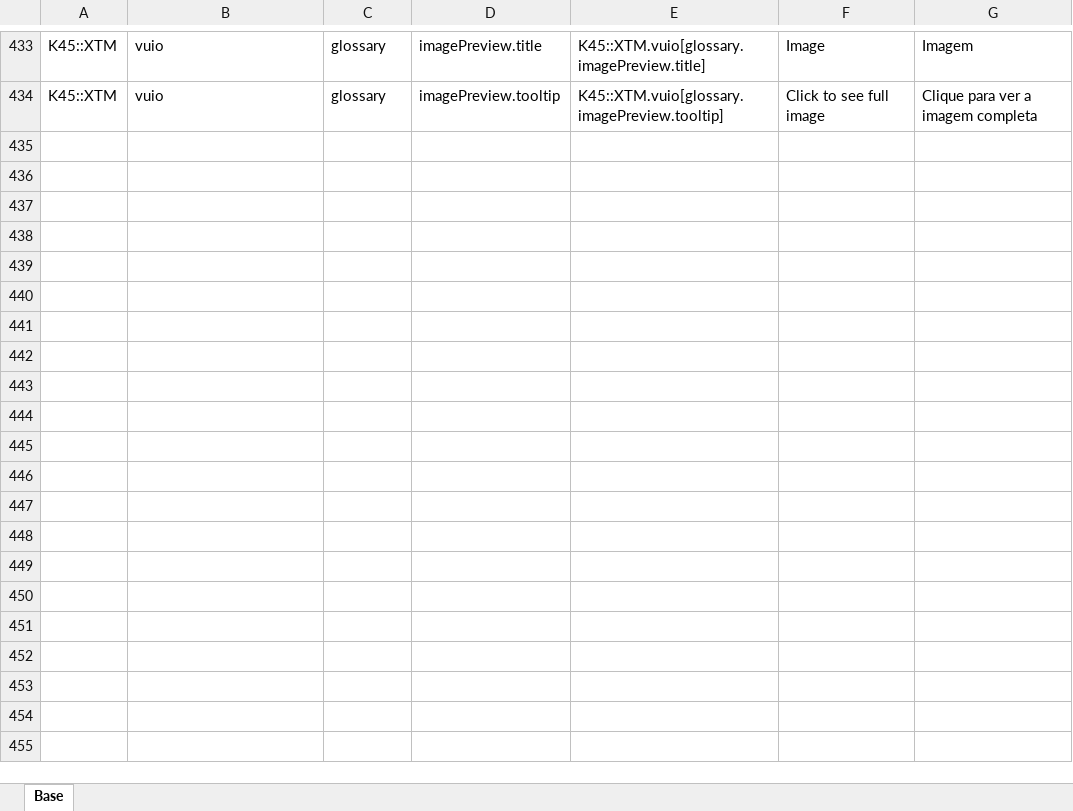
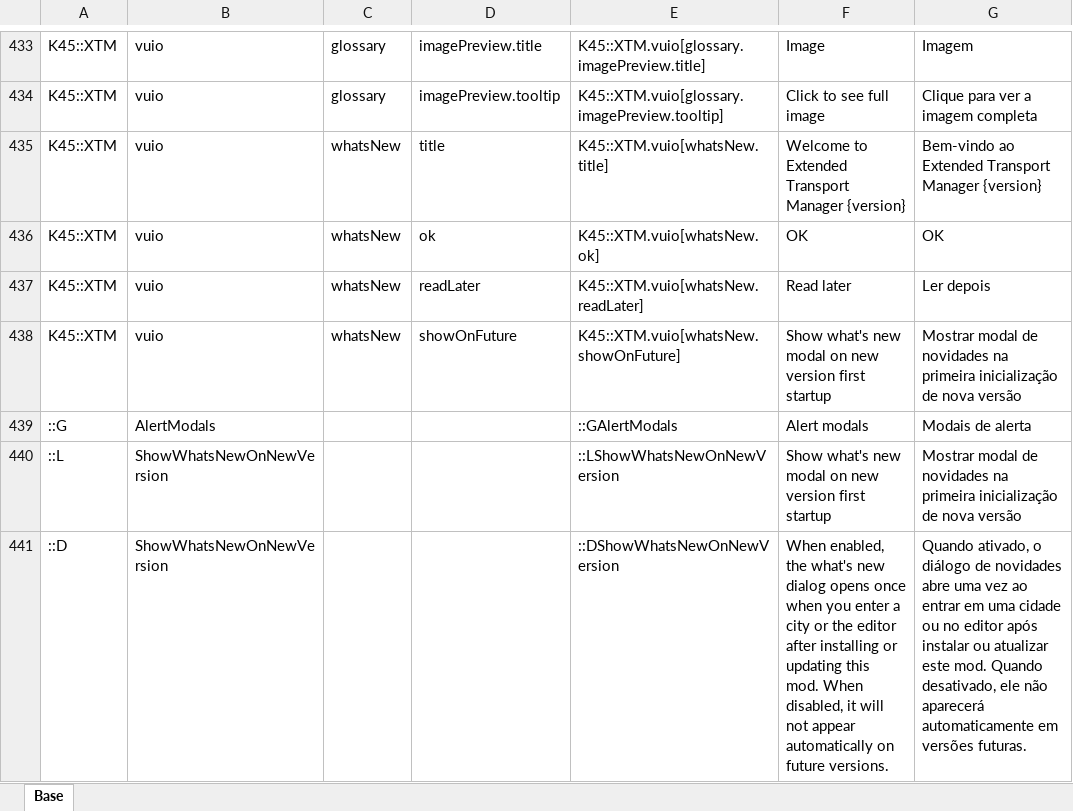
Before and after one commit to klyte45/CS2-ExtendedTransportManager, an Excel workbook: BelzontTLM/i18n/i18n.xlsm, sheet Base, drawn as a sheet; only a part is shown, gaps mark what is left out; values as stored, in another font and other column widths than the file's, no borders; the diff names each change by its address in the sheet, - before the commit and + after, or states it on an @@ line.

Commit message:
v1.1.0r0
Added what's new dialog
Updated thumbnail and screenshots

```diff
--- a/BelzontTLM/i18n/i18n.xlsm (sheet Base)
+++ b/BelzontTLM/i18n/i18n.xlsm (sheet Base)
+row 435: K45::XTM | vuio | whatsNew | title | K45::XTM.vuio[whatsNew.title] | Welcome to Extended Transport Manager {version} | Bem-vindo ao Extended Transport Manager {version}
+row 436: K45::XTM | vuio | whatsNew | ok | K45::XTM.vuio[whatsNew.ok] | OK | OK
+row 437: K45::XTM | vuio | whatsNew | readLater | K45::XTM.vuio[whatsNew.readLater] | Read later | Ler depois
+row 438: K45::XTM | vuio | whatsNew | showOnFuture | K45::XTM.vuio[whatsNew.showOnFuture] | Show what's new modal on new version first startup | Mostrar modal de novidades na primeira inicialização de nova versão
+row 439: ::G | AlertModals |  |  | ::GAlertModals | Alert modals | Modais de alerta
+row 440: ::L | ShowWhatsNewOnNewVersion |  |  | ::LShowWhatsNewOnNewVersion | Show what's new modal on new version first startup | Mostrar modal de novidades na primeira inicialização de nova versão
+row 441: ::D | ShowWhatsNewOnNewVersion |  |  | ::DShowWhatsNewOnNewVersion | When enabled, the what's new dialog opens once when you enter a city or the editor after installing or updating this mod. When disabled, it will not appear automatically on future versions. | Quando ativado, o diálogo de novidades abre uma vez ao entrar em uma cidade ou no editor após instalar ou atualizar este mod. Quando desativado, ele não aparecerá automaticamente em versões futuras.
```
Also changed, not shown: 34 other files.
